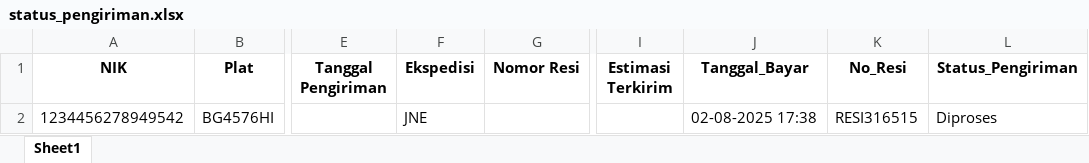
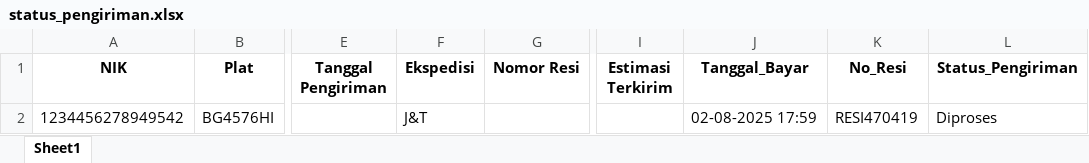
Before and after one commit to Restagustina/dashboard_pajak_online, an Excel workbook: DASHBOARD_main/status_pengiriman.xlsx, sheet Sheet1, drawn as a sheet; only a part is shown, gaps mark what is left out; values as stored, in another font and other column widths than the file's, no borders; the diff names each change by its address in the sheet, - before the commit and + after, or states it on an @@ line.

```diff
--- a/DASHBOARD_main/status_pengiriman.xlsx (sheet Sheet1)
+++ b/DASHBOARD_main/status_pengiriman.xlsx (sheet Sheet1)
-F2 (Ekspedisi): JNE
+F2 (Ekspedisi): J&T
-J2 (Tanggal_Bayar): 02-08-2025 17:38
+J2 (Tanggal_Bayar): 02-08-2025 17:59
-K2 (No_Resi): RESI316515
+K2 (No_Resi): RESI470419
```
Also changed, not shown: DASHBOARD_main/data_kendaraan.xlsx, DASHBOARD_main/riwayat_pembayaran.xlsx, 1 other file.
